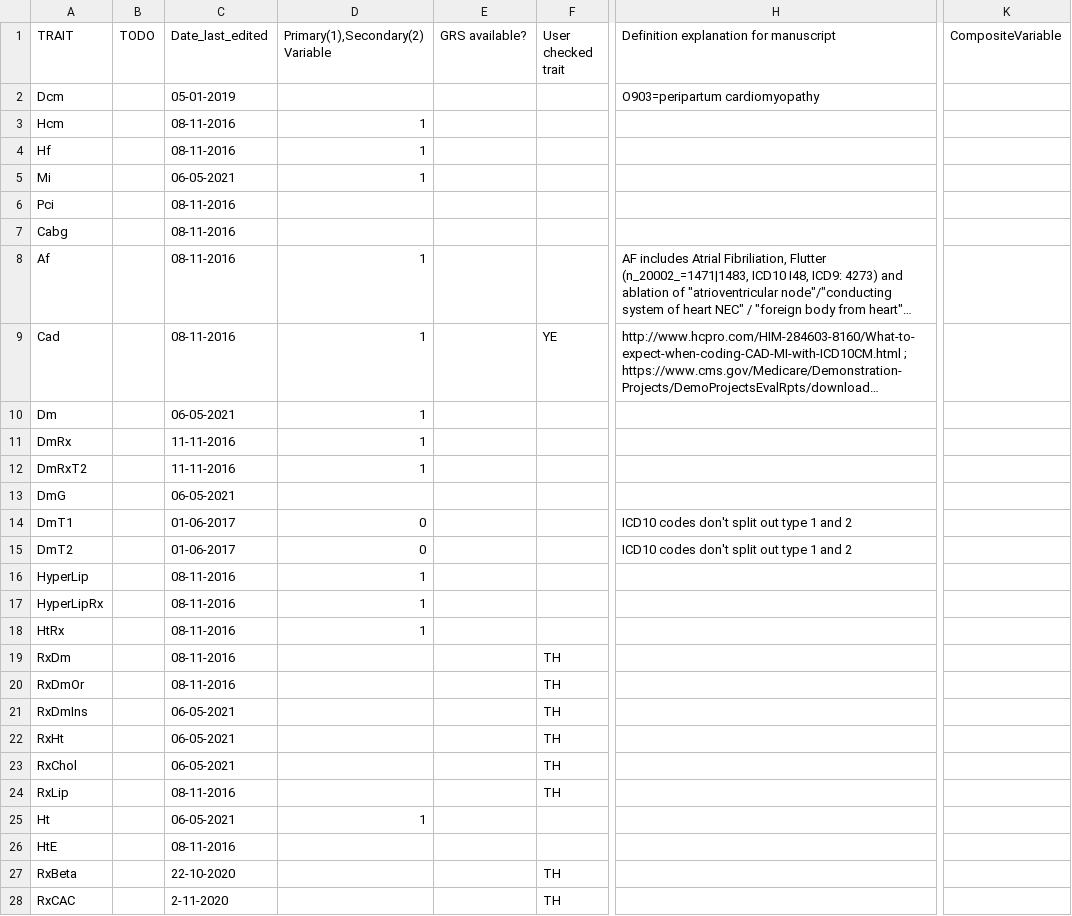
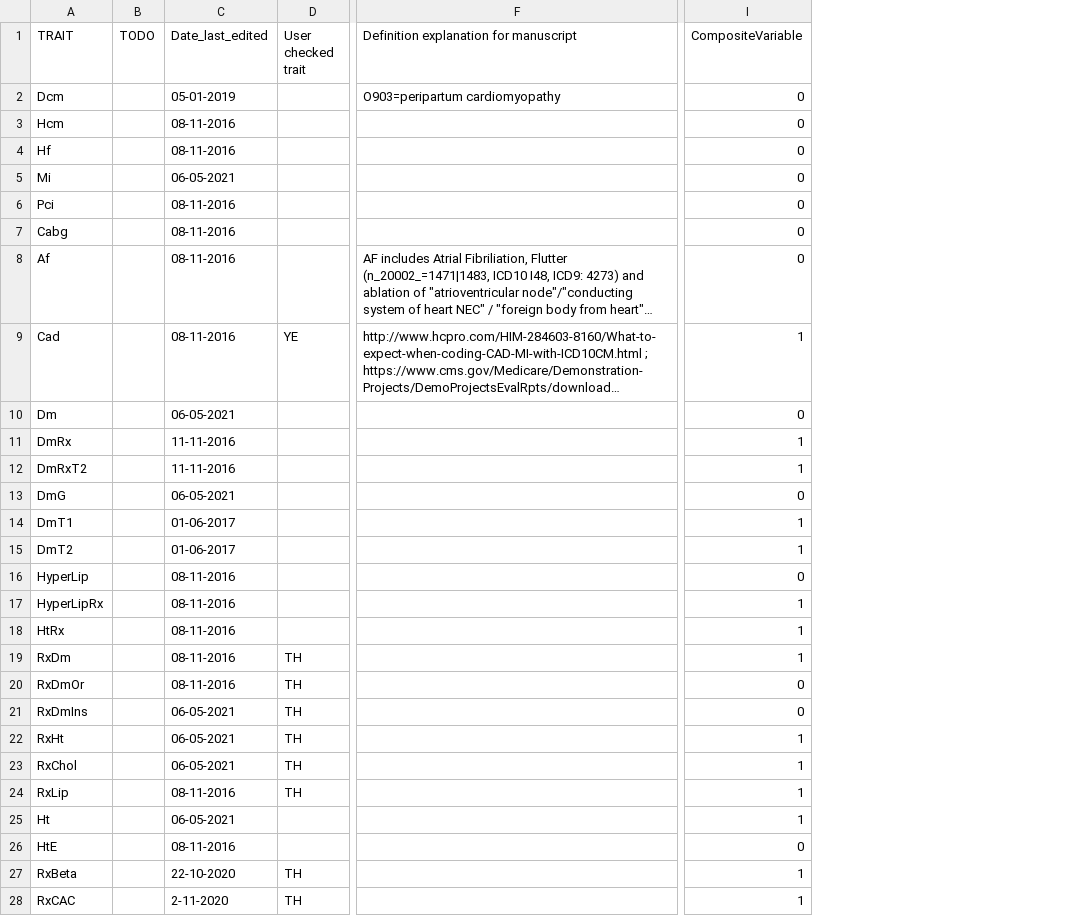
Before and after one commit to niekverw/ukbpheno, a TSV file: inst/extdata/definitions_cardiometabolic_traits.tsv, drawn as a sheet; only a part is shown, gaps mark what is left out; long unchanged cells end in …; removed rows and columns are numbered as before the commit, all else as after; the diff covers the shown part only; the diff names each change by its address in the sheet, - before the commit and + after, or states it on an @@ line.

Commit message:
remove some unused columns to avoid confusion

```diff
--- a/inst/extdata/definitions_cardiometabolic_traits.tsv
+++ b/inst/extdata/definitions_cardiometabolic_traits.tsv
-column D (Primary(1),Secondary(2) Variable), rows 3-25: 1 | 1 | 1 |  |  | 1 | 1 | 1 | 1 | 1 |  | 0 | 0 | 1 | 1 | 1 |  |  |  |  |  |  | 1
-column E (GRS available?), empty
-I2:I8 (CompositeVariable): (empty)
+I2:I8 (CompositeVariable): 0
-I9 (CompositeVariable): (empty)
+I9 (CompositeVariable): 1
-I10 (CompositeVariable): (empty)
+I10 (CompositeVariable): 0
-I11:I12 (CompositeVariable): (empty)
+I11:I12 (CompositeVariable): 1
-I13 (CompositeVariable): (empty)
+I13 (CompositeVariable): 0
-F14:F15: ICD10 codes don't split out type 1 and 2
+F14:F15: (empty)
-I14:I15 (CompositeVariable): (empty)
+I14:I15 (CompositeVariable): 1
-I16 (CompositeVariable): (empty)
+I16 (CompositeVariable): 0
-I17:I19 (CompositeVariable): (empty)
+I17:I19 (CompositeVariable): 1
-I20:I21 (CompositeVariable): (empty)
+I20:I21 (CompositeVariable): 0
-I22:I25 (CompositeVariable): (empty)
+I22:I25 (CompositeVariable): 1
-I26 (CompositeVariable): (empty)
+I26 (CompositeVariable): 0
-I27:I28 (CompositeVariable): (empty)
+I27:I28 (CompositeVariable): 1
```
Also changed, not shown: 7 removed rows and 12 edited cells elsewhere in this file.
